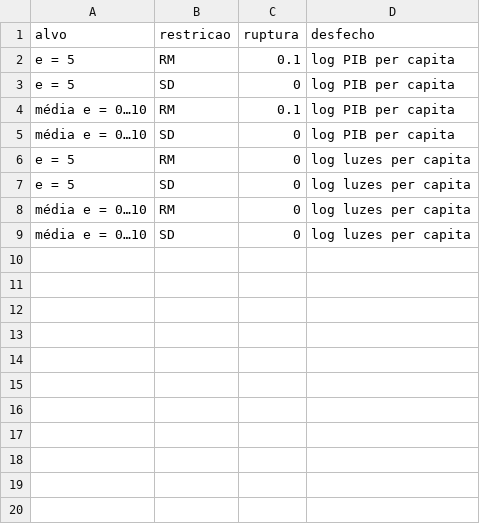
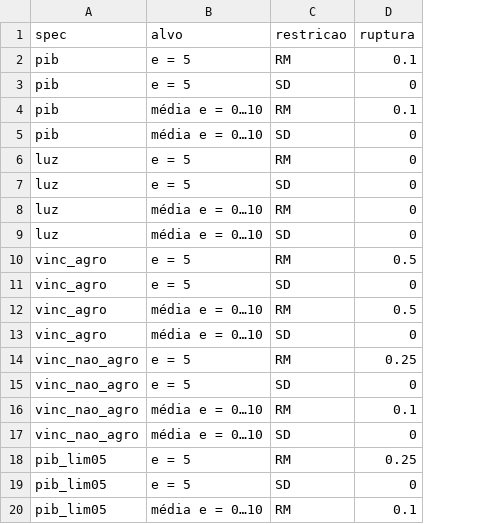
Before and after one commit to pbelushi/matopiba, a CSV file: outputs/tabelas/s08_honestdid_ruptura.csv, drawn as a sheet; only a part is shown; removed rows and columns are numbered as before the commit, all else as after; the diff covers the shown part only; the diff names each change by its address in the sheet, - before the commit and + after, or states it on an @@ line.

```diff
--- a/outputs/tabelas/s08_honestdid_ruptura.csv
+++ b/outputs/tabelas/s08_honestdid_ruptura.csv
+column A (spec), rows 2-9: pib | pib | pib | pib | luz | luz | luz | luz
-column D (desfecho), rows 2-9: log PIB per capita | log PIB per capita | log PIB per capita | log PIB per capita | log luzes per capita | log luzes per capita | log luzes per capita | log luzes per capita
+row 10: vinc_agro | e = 5 | RM | 0.5
+row 11: vinc_agro | e = 5 | SD | 0
+row 12: vinc_agro | média e = 0…10 | RM | 0.5
+row 13: vinc_agro | média e = 0…10 | SD | 0
+row 14: vinc_nao_agro | e = 5 | RM | 0.25
+row 15: vinc_nao_agro | e = 5 | SD | 0
+row 16: vinc_nao_agro | média e = 0…10 | RM | 0.1
+row 17: vinc_nao_agro | média e = 0…10 | SD | 0
+row 18: pib_lim05 | e = 5 | RM | 0.25
+row 19: pib_lim05 | e = 5 | SD | 0
+row 20: pib_lim05 | média e = 0…10 | RM | 0.1
```
Also changed, not shown: 9 added rows elsewhere in this file, outputs/logs/tempos.csv, 21 other files.
